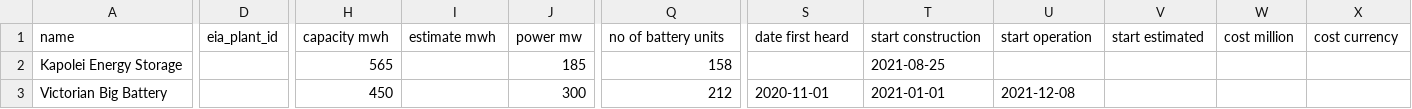
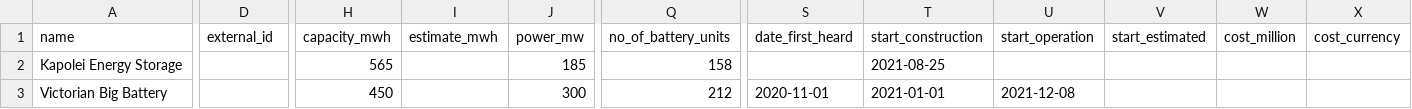
Before and after one commit to lorenz-g/tesla-megapack-tracker, a CSV file: projects.csv, drawn as a sheet; only a part is shown, gaps mark what is left out; the diff covers the shown part only; the diff names each change by its address in the sheet, - before the commit and + after, or states it on an @@ line.

Commit message:
finish refactor to use BatteryProject class

```diff
--- a/projects.csv
+++ b/projects.csv
-D1: eia_plant_id
+D1: external_id
-H1: capacity mwh
+H1: capacity_mwh
-I1: estimate mwh
+I1: estimate_mwh
-J1: power mw
+J1: power_mw
-Q1: no of battery units
+Q1: no_of_battery_units
-S1: date first heard
+S1: date_first_heard
-T1: start construction
+T1: start_construction
-U1: start operation
+U1: start_operation
-V1: start estimated
+V1: start_estimated
-W1: cost million
+W1: cost_million
-X1: cost currency
+X1: cost_currency
```
Also changed, not shown: 4 edited cells elsewhere in this file, 8 other files.
